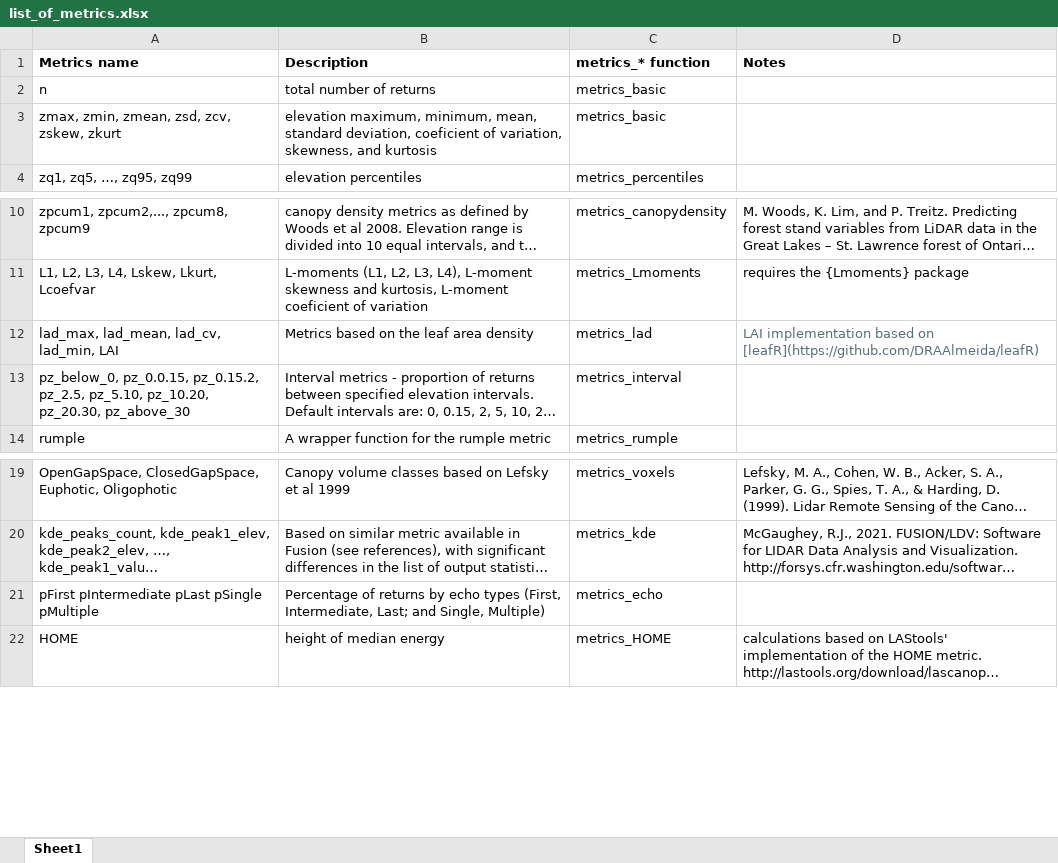
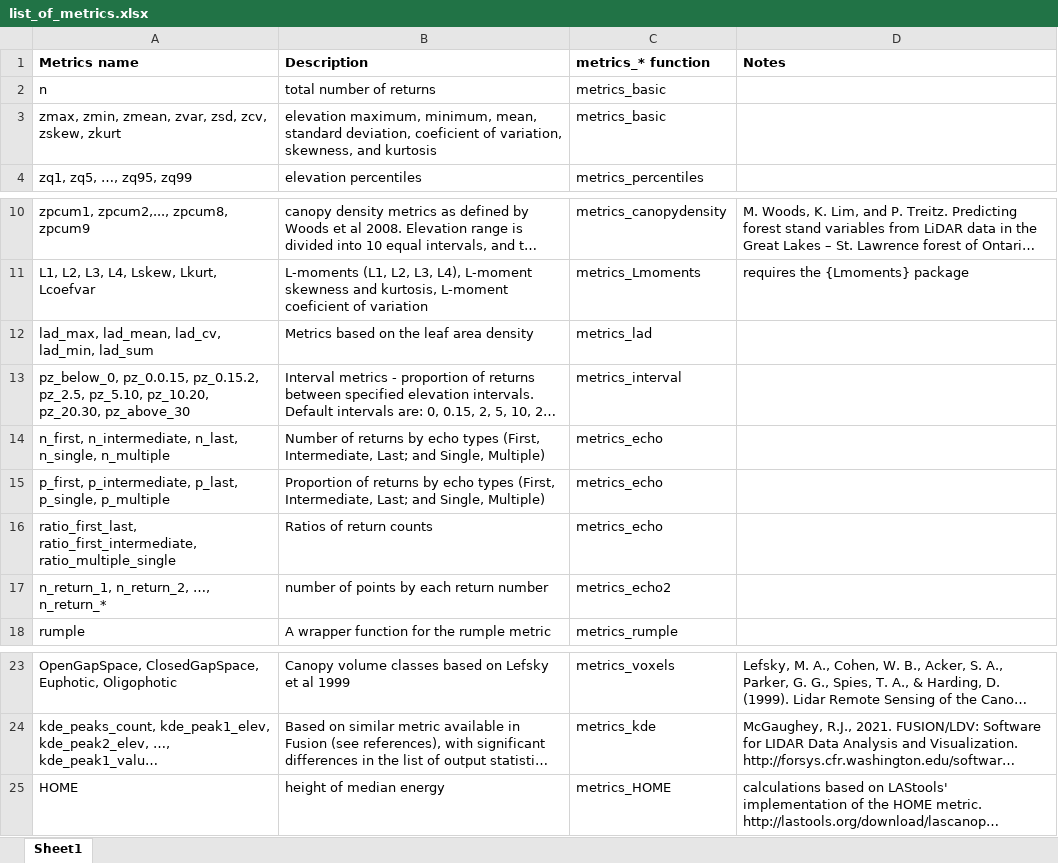
Before and after one commit to ptompalski/lidRmetrics, an Excel workbook: list_of_metrics.xlsx, sheet Sheet1, drawn as a sheet; only a part is shown, gaps mark what is left out; long unchanged cells end in …; values as stored, in another font and other column widths than the file's, no borders; removed rows and columns are numbered as before the commit, all else as after; the diff names each change by its address in the sheet, - before the commit and + after, or states it on an @@ line.

Commit message:
updated list of metrics

```diff
--- a/list_of_metrics.xlsx (sheet Sheet1)
+++ b/list_of_metrics.xlsx (sheet Sheet1)
-A3 (Metrics name): zmax, zmin, zmean, zsd, zcv, zskew, zkurt
+A3 (Metrics name): zmax, zmin, zmean, zvar, zsd, zcv, zskew, zkurt
-A12 (Metrics name): lad_max, lad_mean, lad_cv, lad_min, LAI
+A12 (Metrics name): lad_max, lad_mean, lad_cv, lad_min, lad_sum
-D12 (Notes): LAI implementation based on [leafR](https://github.com/DRAAlmeida/leafR)
+D12 (Notes): (empty)
+row 14: n_first, n_intermediate, n_last, n_single, n_multiple | Number of returns by echo types (First, Intermediate, Last; and Single, Multiple) | metrics_echo
+row 15: p_first, p_intermediate, p_last, p_single, p_multiple | Proportion of returns by echo types (First, Intermediate, Last; and Single, Multiple) | metrics_echo
+row 16: ratio_first_last, ratio_first_intermediate, ratio_multiple_single | Ratios of return counts | metrics_echo
+row 17: n_return_1, n_return_2, …, n_return_* | number of points by each return number | metrics_echo2
-row 21: pFirst pIntermediate pLast pSingle pMultiple | Percentage of returns by echo types (First, Intermediate, Last; and Single, Multiple) | metrics_echo
```
Also changed, not shown: 2 other files.
